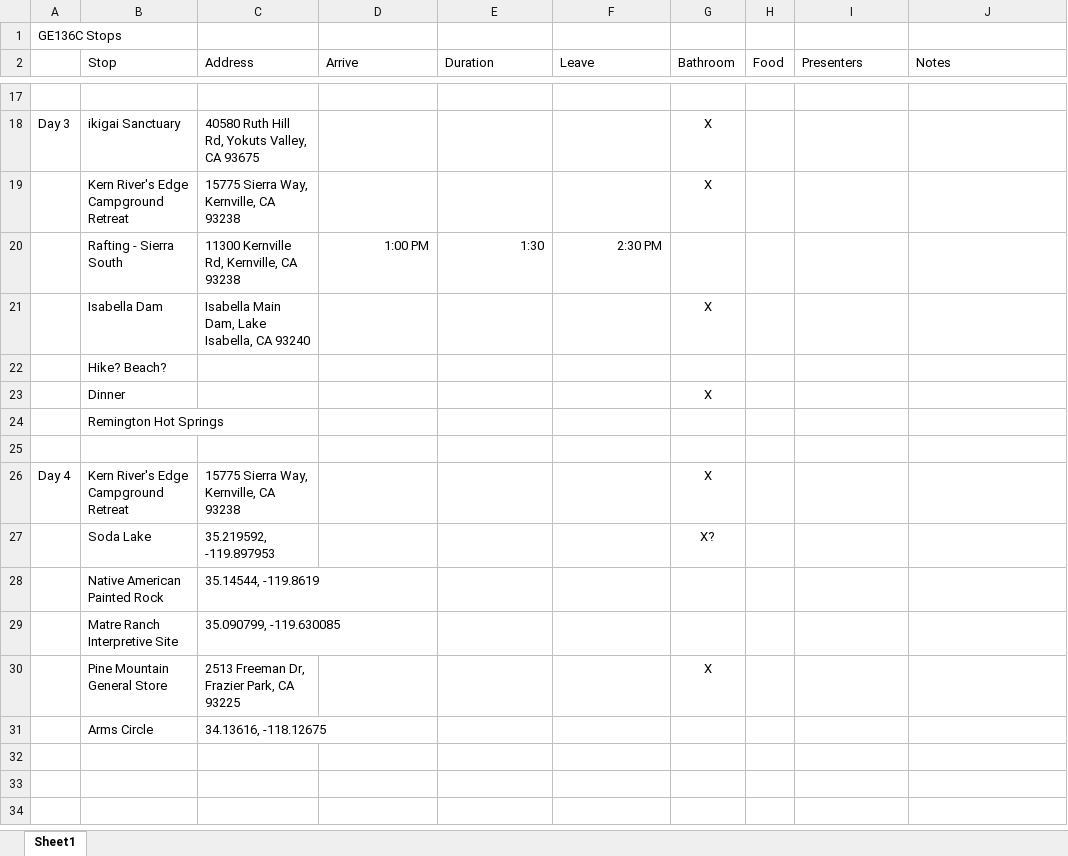
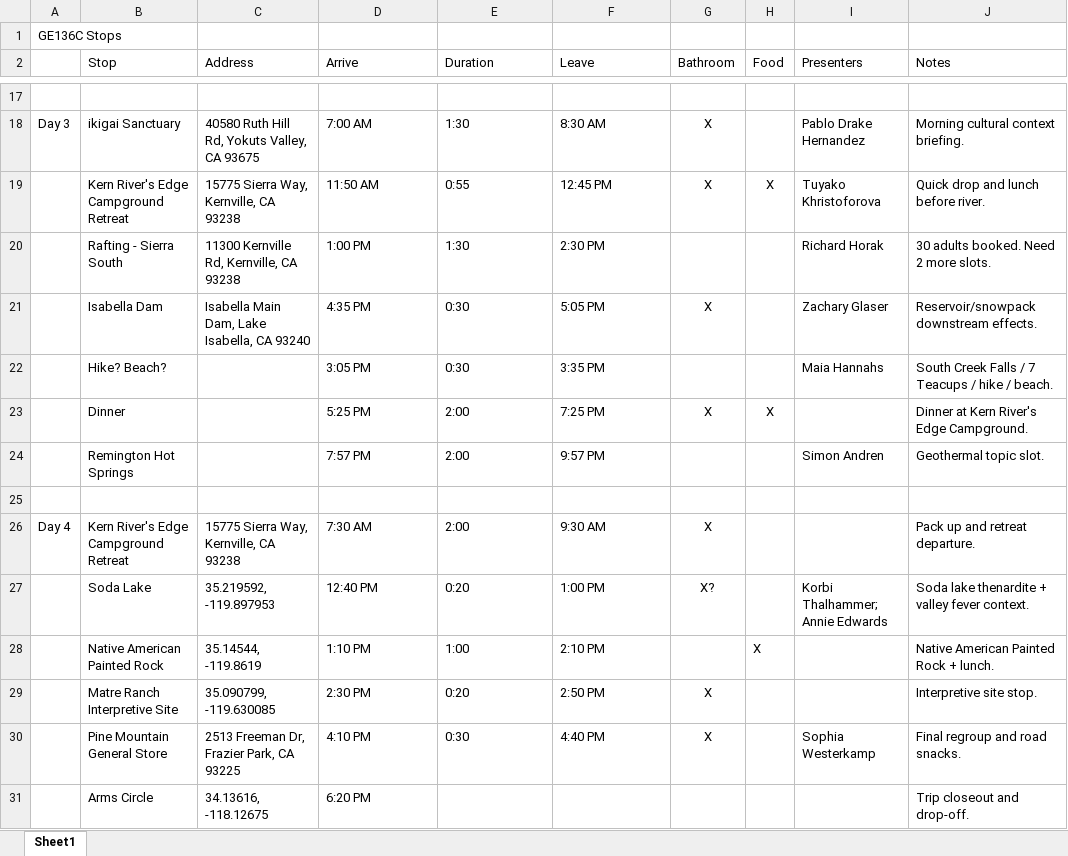
Before and after one commit to yicolas/festy, an Excel workbook: GE136C_Stops.xlsx, sheet Sheet1, drawn as a sheet; only a part is shown, gaps mark what is left out; values as stored, in another font and other column widths than the file's, no borders; removed rows and columns are numbered as before the commit, all else as after; the diff covers the shown part only; the diff names each change by its address in the sheet, - before the commit and + after, or states it on an @@ line.

```diff
--- a/GE136C_Stops.xlsx (sheet Sheet1)
+++ b/GE136C_Stops.xlsx (sheet Sheet1)
-D18 (Arrive): (empty)
+D18 (Arrive): 7:00 AM
-E18 (Duration): (empty)
+E18 (Duration): 1:30
-F18 (Leave): (empty)
+F18 (Leave): 8:30 AM
-I18 (Presenters): (empty)
+I18 (Presenters): Pablo Drake Hernandez
-J18 (Notes): (empty)
+J18 (Notes): Morning cultural context briefing.
-row 19:  | Kern River's Edge Campground Retreat | 15775 Sierra Way, Kernville, CA 93238 |  |  |  | X
+row 19:  | Kern River's Edge Campground Retreat | 15775 Sierra Way, Kernville, CA 93238 | 11:50 AM | 0:55 | 12:45 PM | X | X | Tuyako Khristoforova | Quick drop and lunch before river.
-D20:F20 alignment: right
+D20:F20 alignment: left
-I20 (Presenters): (empty)
+I20 (Presenters): Richard Horak
-J20 (Notes): (empty)
+J20 (Notes): 30 adults booked. Need 2 more slots.
-row 21:  | Isabella Dam | Isabella Main Dam, Lake Isabella, CA 93240 |  |  |  | X
-row 22:  | Hike? Beach?
-row 23:  | Dinner |  |  |  |  | X
-row 24:  | Remington Hot Springs
+row 21:  | Isabella Dam | Isabella Main Dam, Lake Isabella, CA 93240 | 4:35 PM | 0:30 | 5:05 PM | X |  | Zachary Glaser | Reservoir/snowpack downstream effects.
+row 22:  | Hike? Beach? |  | 3:05 PM | 0:30 | 3:35 PM |  |  | Maia Hannahs | South Creek Falls / 7 Teacups / hike / beach.
+row 23:  | Dinner |  | 5:25 PM | 2:00 | 7:25 PM | X | X |  | Dinner at Kern River's Edge Campground.
+row 24:  | Remington Hot Springs |  | 7:57 PM | 2:00 | 9:57 PM |  |  | Simon Andren | Geothermal topic slot.
-D26 (Arrive): (empty)
+D26 (Arrive): 7:30 AM
-E26 (Duration): (empty)
+E26 (Duration): 2:00
-F26 (Leave): (empty)
+F26 (Leave): 9:30 AM
-J26 (Notes): (empty)
+J26 (Notes): Pack up and retreat departure.
-row 27:  | Soda Lake | 35.219592, -119.897953 |  |  |  | X?
-row 28:  | Native American Painted Rock | 35.14544, -119.8619
-row 29:  | Matre Ranch Interpretive Site | 35.090799, -119.630085
-row 30:  | Pine Mountain General Store | 2513 Freeman Dr, Frazier Park, CA 93225 |  |  |  | X
-row 31:  | Arms Circle | 34.13616, -118.12675
+row 27:  | Soda Lake | 35.219592, -119.897953 | 12:40 PM | 0:20 | 1:00 PM | X? |  | Korbi Thalhammer; Annie Edwards | Soda lake thenardite + valley fever context.
+row 28:  | Native American Painted Rock | 35.14544, -119.8619 | 1:10 PM | 1:00 | 2:10 PM |  | X |  | Native American Painted Rock + lunch.
+row 29:  | Matre Ranch Interpretive Site | 35.090799, -119.630085 | 2:30 PM | 0:20 | 2:50 PM | X |  |  | Interpretive site stop.
+row 30:  | Pine Mountain General Store | 2513 Freeman Dr, Frazier Park, CA 93225 | 4:10 PM | 0:30 | 4:40 PM | X |  | Sophia Westerkamp | Final regroup and road snacks.
+row 31:  | Arms Circle | 34.13616, -118.12675 | 6:20 PM |  |  |  |  |  | Trip closeout and drop-off.
```
Also changed, not shown: 11 added rows, 11 removed rows, 8 edited cells and cell formats elsewhere in this sheet, formulas that keep their value, 13 other files.
